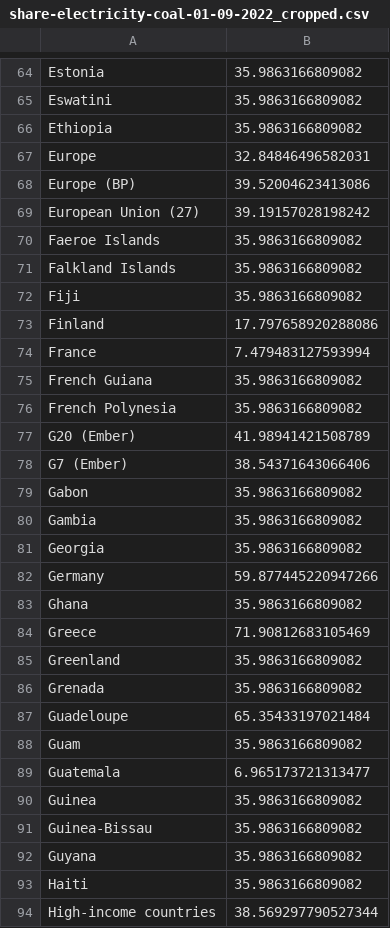
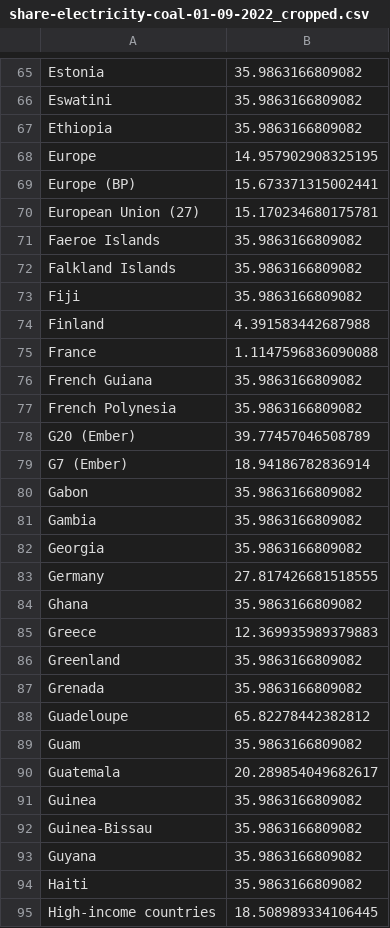
Before and after one commit to PaTara43/offsetting-agent-robonomics, a CSV file: coal_share/share-electricity-coal-01-09-2022_cropped.csv, drawn as a sheet; only a part is shown, gaps mark what is left out; the diff covers the shown part only.

```diff
--- a/coal_share/share-electricity-coal-01-09-2022_cropped.csv
+++ b/coal_share/share-electricity-coal-01-09-2022_cropped.csv
@@ -66,5 +67,5 @@ Eswatini,35.9863166809082
 Ethiopia,35.9863166809082
-Europe,32.84846496582031
-Europe (BP),39.52004623413086
-European Union (27),39.19157028198242
+Europe,14.957902908325195
+Europe (BP),15.673371315002441
+European Union (27),15.170234680175781
 Faeroe Islands,35.9863166809082
@@ -72,8 +73,8 @@ Falkland Islands,35.9863166809082
 Fiji,35.9863166809082
-Finland,17.797658920288086
-France,7.479483127593994
+Finland,4.391583442687988
+France,1.1147596836090088
 French Guiana,35.9863166809082
 French Polynesia,35.9863166809082
-G20 (Ember),41.98941421508789
-G7 (Ember),38.54371643066406
+G20 (Ember),39.77457046508789
+G7 (Ember),18.94186782836914
 Gabon,35.9863166809082
@@ -81,10 +82,10 @@ Gambia,35.9863166809082
 Georgia,35.9863166809082
-Germany,59.877445220947266
+Germany,27.817426681518555
 Ghana,35.9863166809082
-Greece,71.90812683105469
+Greece,12.369935989379883
 Greenland,35.9863166809082
 Grenada,35.9863166809082
-Guadeloupe,65.35433197021484
+Guadeloupe,65.82278442382812
 Guam,35.9863166809082
-Guatemala,6.965173721313477
+Guatemala,20.289854049682617
 Guinea,35.9863166809082
@@ -93,2 +94,2 @@ Guyana,35.9863166809082
 Haiti,35.9863166809082
-High-income countries,38.569297790527344
+High-income countries,18.508989334106445
```
Also changed, not shown: 1 added row and 108 edited cells elsewhere in this file, 1 other file.
